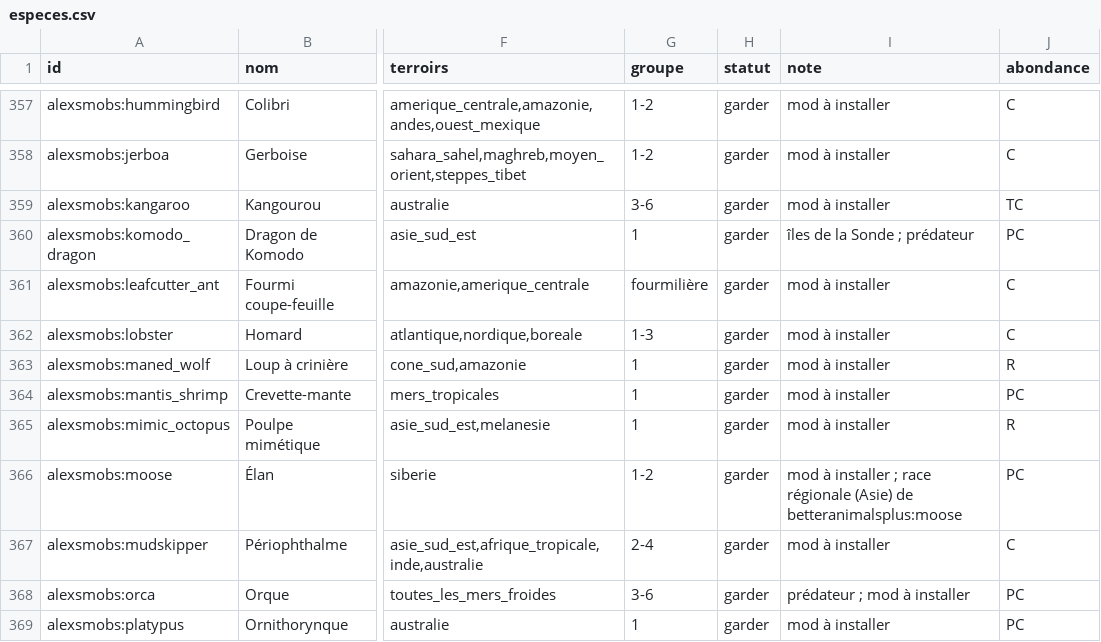
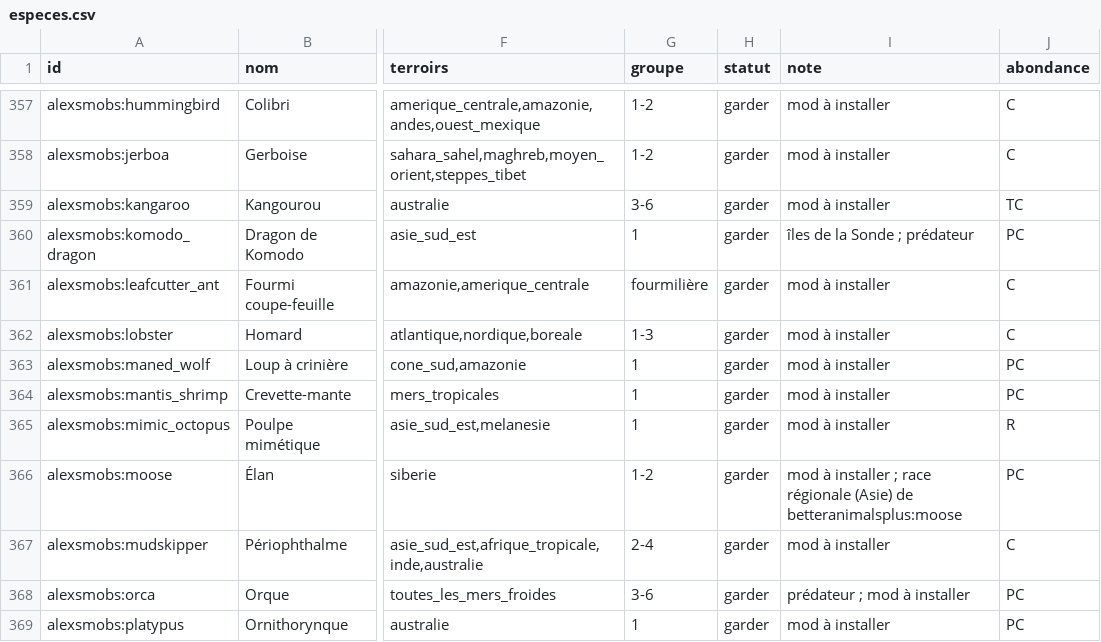
Before and after one commit to theMitch37/domaine-terre, a CSV file: outils/faune/especes.csv, drawn as a sheet; only a part is shown, gaps mark what is left out; the diff covers the shown part only; the diff names each change by its address in the sheet, - before the commit and + after, or states it on an @@ line.

```diff
--- a/outils/faune/especes.csv
+++ b/outils/faune/especes.csv
-J363 (abondance): R
+J363 (abondance): PC
```
Also changed, not shown: 7 edited cells elsewhere in this file, outils/faune/zones_bilan.csv, 5 other files.
